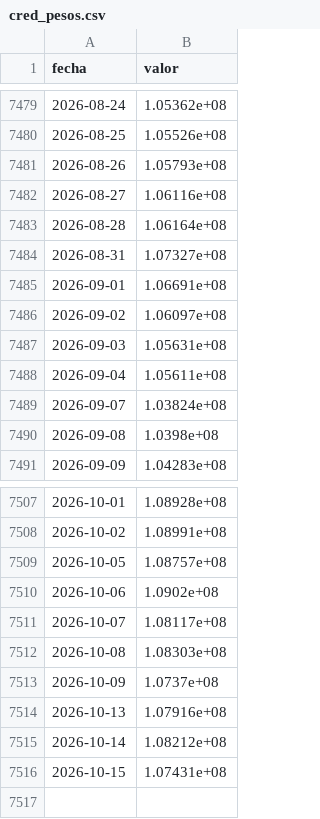
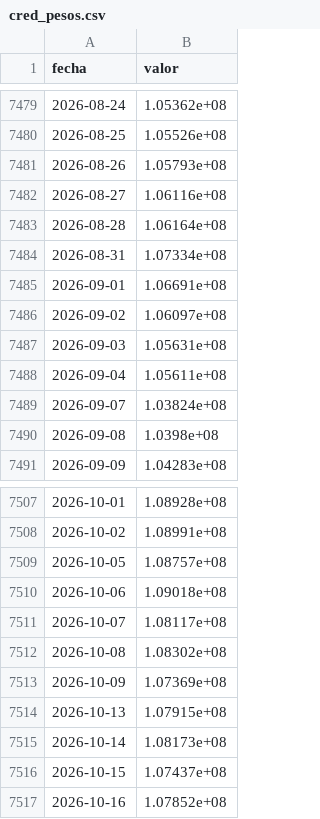
Before and after one commit to elibman36/monitor-dolarizacion, a CSV file: data/financiera/series/ar/cred_pesos.csv, drawn as a sheet; only a part is shown, gaps mark what is left out.

```diff
--- a/data/financiera/series/ar/cred_pesos.csv
+++ b/data/financiera/series/ar/cred_pesos.csv
@@ -7483,3 +7483,3 @@ fecha,valor
 2026-08-28,1.06164e+08
-2026-08-31,1.07327e+08
+2026-08-31,1.07334e+08
 2026-09-01,1.06691e+08
@@ -7509,8 +7509,9 @@ fecha,valor
 2026-10-05,1.08757e+08
-2026-10-06,1.0902e+08
+2026-10-06,1.09018e+08
 2026-10-07,1.08117e+08
-2026-10-08,1.08303e+08
-2026-10-09,1.0737e+08
-2026-10-13,1.07916e+08
-2026-10-14,1.08212e+08
-2026-10-15,1.07431e+08
+2026-10-08,1.08302e+08
+2026-10-09,1.07369e+08
+2026-10-13,1.07915e+08
+2026-10-14,1.08173e+08
+2026-10-15,1.07437e+08
+2026-10-16,1.07852e+08
```
Also changed, not shown: data/financiera/series/ar/cc_pesos.csv, data/financiera/series/ar/circulante.csv, 29 other files.
